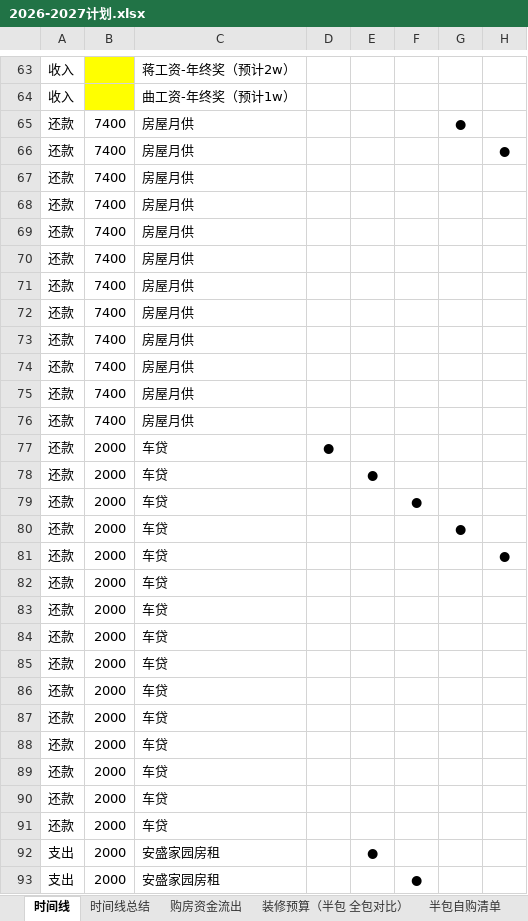
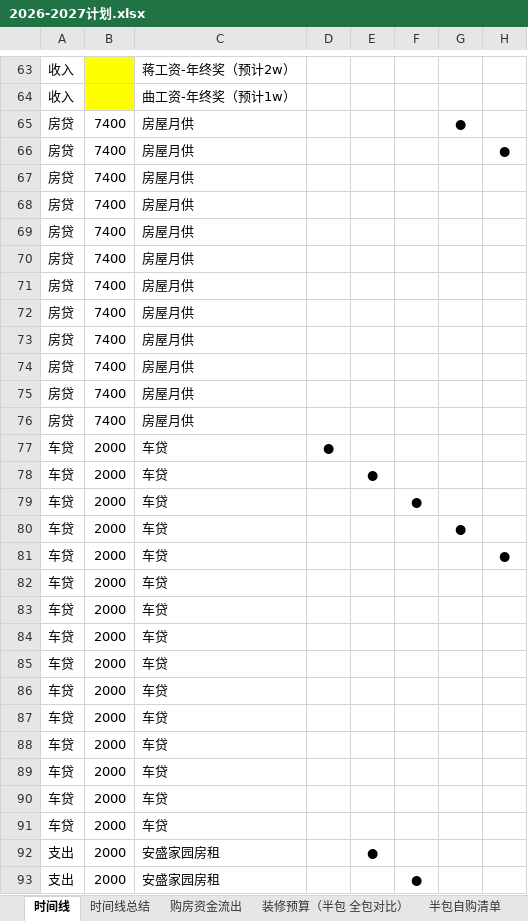
Before and after one commit to jh0612/VBA-, an Excel workbook: 2026-2027计划.xlsx, sheet 时间线, drawn as a sheet; only a part is shown, gaps mark what is left out; values as stored, in another font and other column widths than the file's, no borders; the diff names each change by its address in the sheet, - before the commit and + after, or states it on an @@ line.

```diff
--- a/2026-2027计划.xlsx (sheet 时间线)
+++ b/2026-2027计划.xlsx (sheet 时间线)
-A65:A76: 还款
+A65:A76: 房贷
-A77:A91: 还款
+A77:A91: 车贷
```
Also changed, not shown: sheet 时间线总结.
